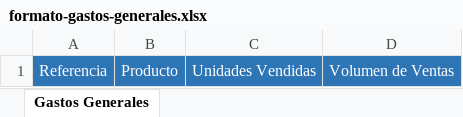
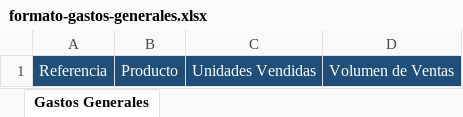
Before and after one commit to Teenus-SAS/planeacionCostos, an Excel workbook: formatos/formato-gastos-generales.xlsx, sheet Gastos Generales, drawn as a sheet; values as stored, in another font and other column widths than the file's, no borders; the diff names each change by its address in the sheet, - before the commit and + after, or states it on an @@ line.

```diff
--- a/formatos/formato-gastos-generales.xlsx (sheet Gastos Generales)
+++ b/formatos/formato-gastos-generales.xlsx (sheet Gastos Generales)
-A1:D1 fill: #2E75B6
+A1:D1 fill: #1F4E79
```
Also changed, not shown: formatos/Productos.xlsx, formatos/formato-gastos-especificos.xlsx, 9 other files.
